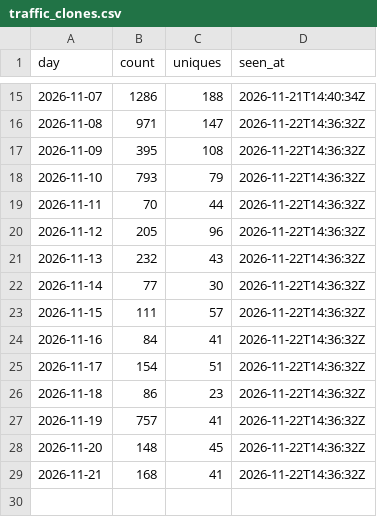
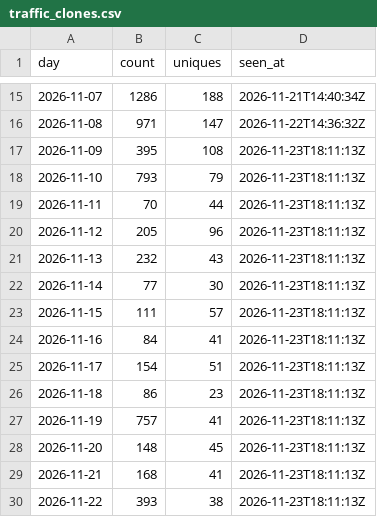
Before and after one commit to devvmhq/stats, a CSV file: data/traffic_clones.csv, drawn as a sheet; only a part is shown, gaps mark what is left out.

```diff
--- a/data/traffic_clones.csv
+++ b/data/traffic_clones.csv
@@ -16,14 +16,15 @@ day,count,uniques,seen_at
 2026-11-08,971,147,2026-11-22T14:36:32Z
-2026-11-09,395,108,2026-11-22T14:36:32Z
-2026-11-10,793,79,2026-11-22T14:36:32Z
-2026-11-11,70,44,2026-11-22T14:36:32Z
-2026-11-12,205,96,2026-11-22T14:36:32Z
-2026-11-13,232,43,2026-11-22T14:36:32Z
-2026-11-14,77,30,2026-11-22T14:36:32Z
-2026-11-15,111,57,2026-11-22T14:36:32Z
-2026-11-16,84,41,2026-11-22T14:36:32Z
-2026-11-17,154,51,2026-11-22T14:36:32Z
-2026-11-18,86,23,2026-11-22T14:36:32Z
-2026-11-19,757,41,2026-11-22T14:36:32Z
-2026-11-20,148,45,2026-11-22T14:36:32Z
-2026-11-21,168,41,2026-11-22T14:36:32Z
+2026-11-09,395,108,2026-11-23T18:11:13Z
+2026-11-10,793,79,2026-11-23T18:11:13Z
+2026-11-11,70,44,2026-11-23T18:11:13Z
+2026-11-12,205,96,2026-11-23T18:11:13Z
+2026-11-13,232,43,2026-11-23T18:11:13Z
+2026-11-14,77,30,2026-11-23T18:11:13Z
+2026-11-15,111,57,2026-11-23T18:11:13Z
+2026-11-16,84,41,2026-11-23T18:11:13Z
+2026-11-17,154,51,2026-11-23T18:11:13Z
+2026-11-18,86,23,2026-11-23T18:11:13Z
+2026-11-19,757,41,2026-11-23T18:11:13Z
+2026-11-20,148,45,2026-11-23T18:11:13Z
+2026-11-21,168,41,2026-11-23T18:11:13Z
+2026-11-22,393,38,2026-11-23T18:11:13Z
```
Also changed, not shown: data/downloads.csv, data/paths.csv, 4 other files.
